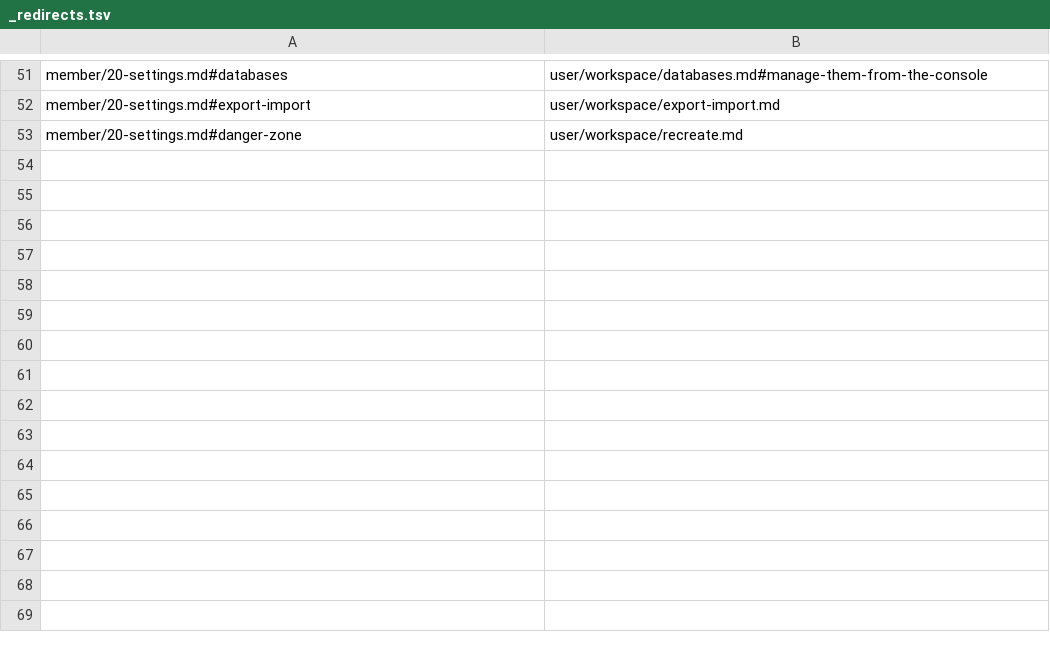
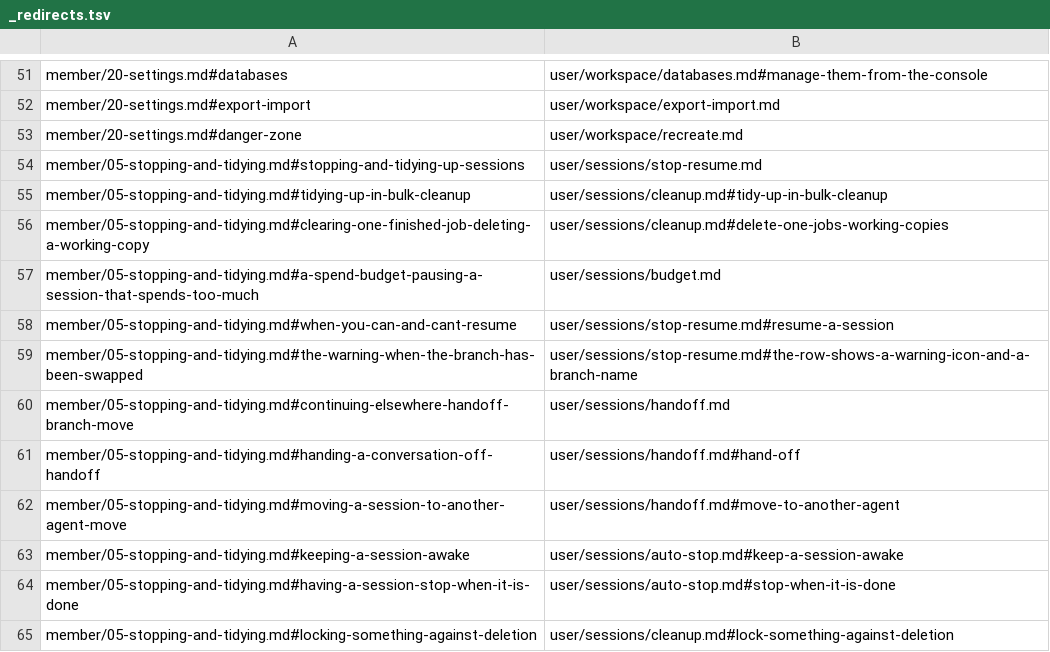
Before and after one commit to k-k1/agent-fleet, a TSV file: guide/_redirects.tsv, drawn as a sheet; only a part is shown, gaps mark what is left out.

```diff
--- a/guide/_redirects.tsv
+++ b/guide/_redirects.tsv
@@ -53 +53,13 @@ member/20-settings.md#export-import	user/workspace/export-import.md
 member/20-settings.md#danger-zone	user/workspace/recreate.md
+member/05-stopping-and-tidying.md#stopping-and-tidying-up-sessions	user/sessions/stop-resume.md
+member/05-stopping-and-tidying.md#tidying-up-in-bulk-cleanup	user/sessions/cleanup.md#tidy-up-in-bulk-cleanup
+member/05-stopping-and-tidying.md#clearing-one-finished-job-deleting-a-working-copy	user/sessions/cleanup.md#delete-one-jobs-working-copies
+member/05-stopping-and-tidying.md#a-spend-budget-pausing-a-session-that-spends-too-much	user/sessions/budget.md
+member/05-stopping-and-tidying.md#when-you-can-and-cant-resume	user/sessions/stop-resume.md#resume-a-session
+member/05-stopping-and-tidying.md#the-warning-when-the-branch-has-been-swapped	user/sessions/stop-resume.md#the-row-shows-a-warning-icon-and-a-branch-name
+member/05-stopping-and-tidying.md#continuing-elsewhere-handoff-branch-move	user/sessions/handoff.md
+member/05-stopping-and-tidying.md#handing-a-conversation-off-handoff	user/sessions/handoff.md#hand-off
+member/05-stopping-and-tidying.md#moving-a-session-to-another-agent-move	user/sessions/handoff.md#move-to-another-agent
+member/05-stopping-and-tidying.md#keeping-a-session-awake	user/sessions/auto-stop.md#keep-a-session-awake
+member/05-stopping-and-tidying.md#having-a-session-stop-when-it-is-done	user/sessions/auto-stop.md#stop-when-it-is-done
+member/05-stopping-and-tidying.md#locking-something-against-deletion	user/sessions/cleanup.md#lock-something-against-deletion
```
Also changed, not shown: 46 other files.
